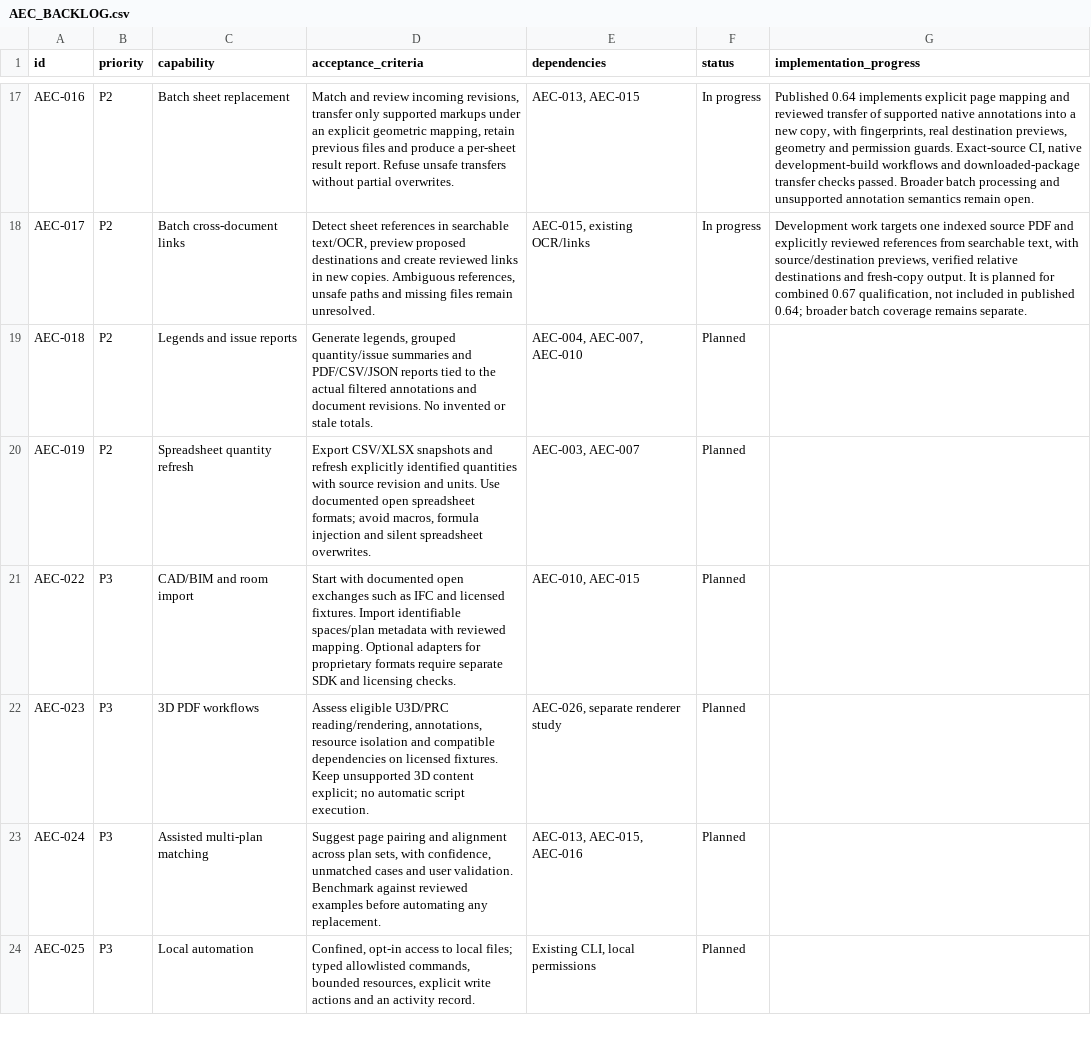
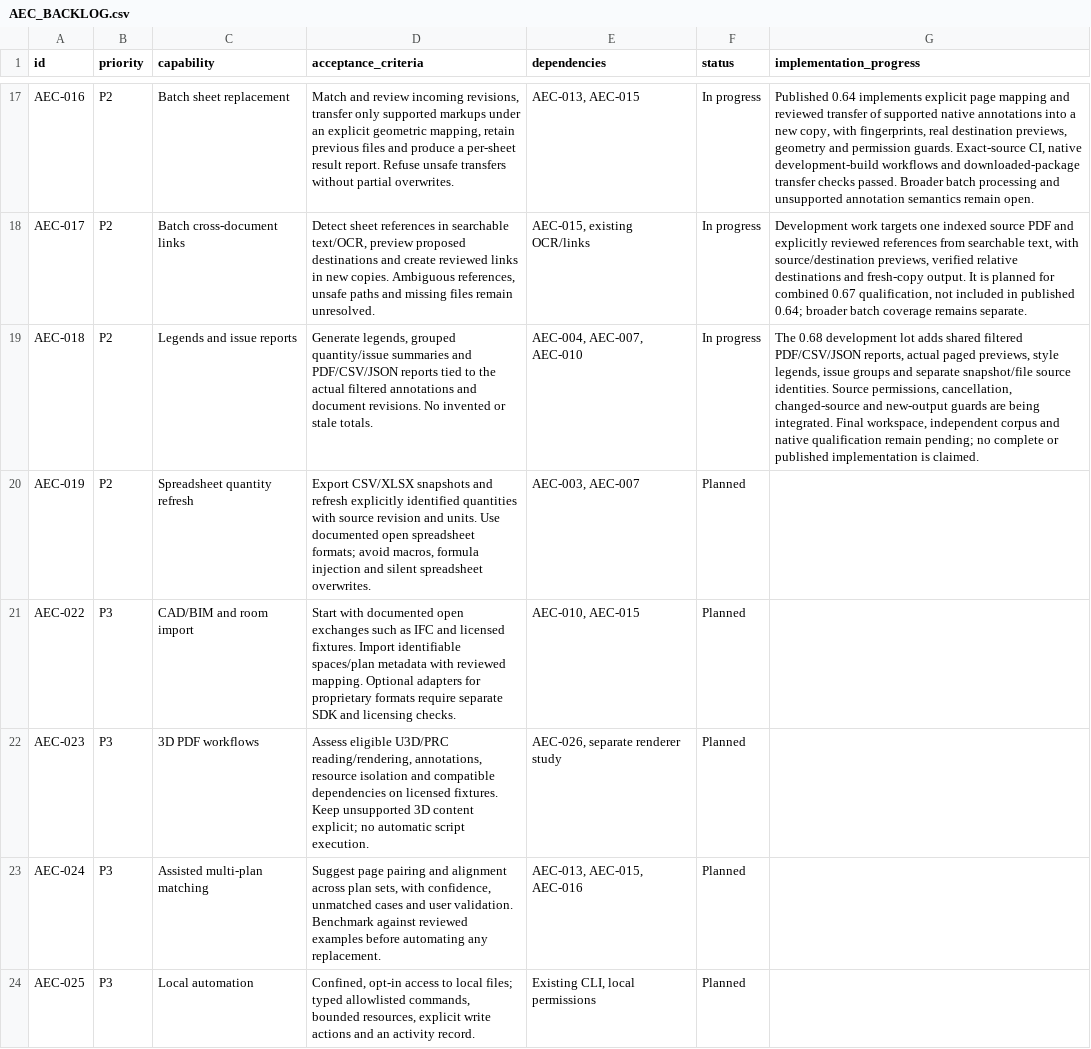
Before and after one commit to lmdanavanem/SuniPDF, a CSV file: docs/AEC_BACKLOG.csv, drawn as a sheet; only a part is shown, gaps mark what is left out; the diff names each change by its address in the sheet, - before the commit and + after, or states it on an @@ line.

Commit message:
Add reviewed issue and quantity report candidates

```diff
--- a/docs/AEC_BACKLOG.csv
+++ b/docs/AEC_BACKLOG.csv
-F19 (status): Planned
+F19 (status): In progress
-G19 (implementation_progress): (empty)
+G19 (implementation_progress): The 0.68 development lot adds shared filtered PDF/CSV/JSON reports, actual paged previews, style legends, issue groups and separate snapshot/file source identities. Source permissions, cancellation, changed-source and new-output guards are being integrated. Final workspace, independent corpus and native qualification remain pending; no complete or published implementation is claimed.
```
Also changed, not shown: 28 other files.
